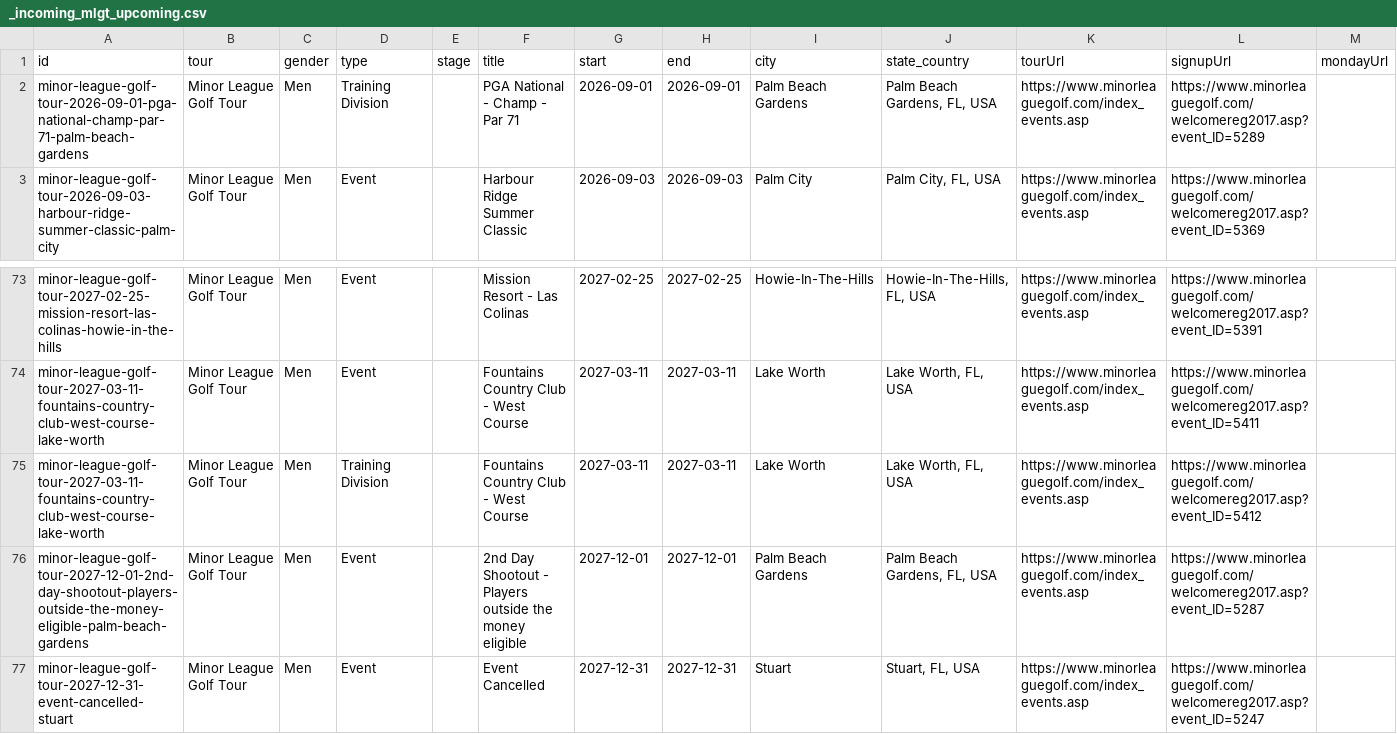
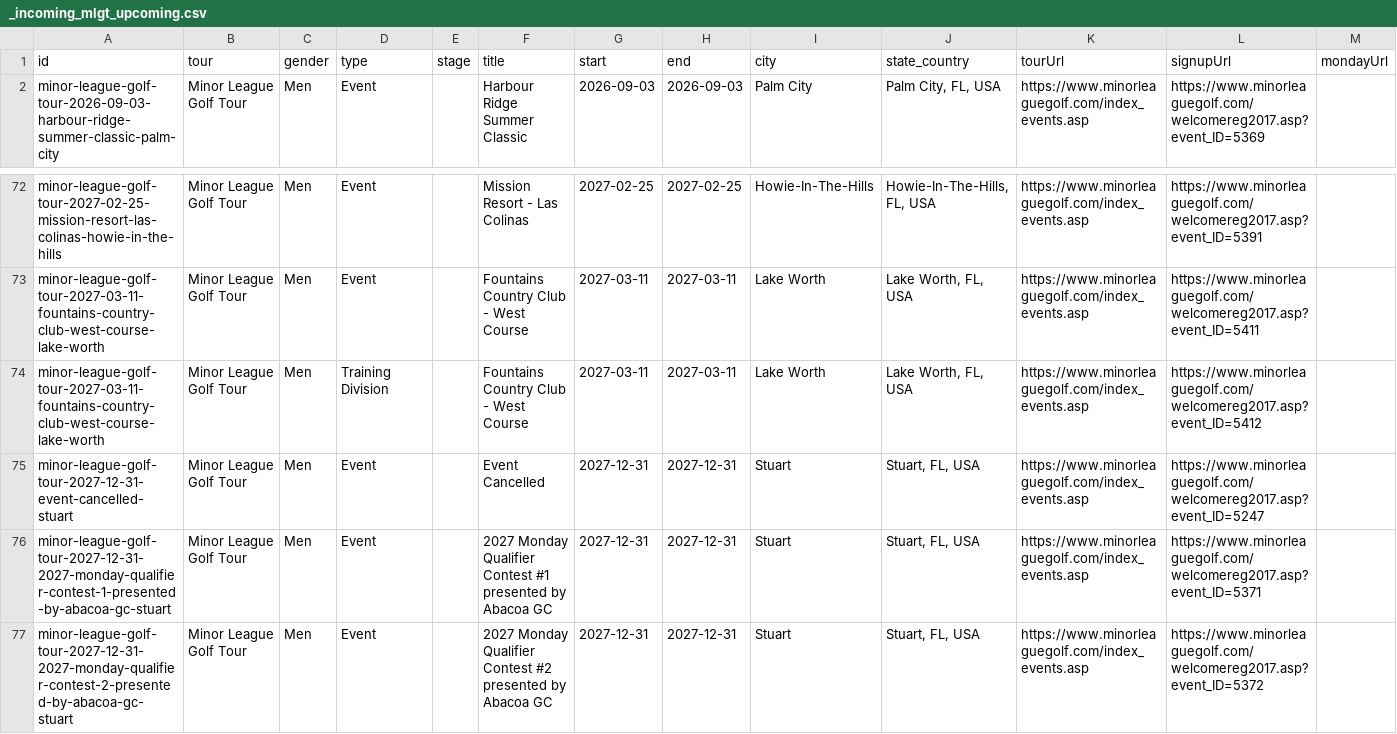
Before and after one commit to pbh007/propath-data, a CSV file: data/_incoming_mlgt_upcoming.csv, drawn as a sheet; only a part is shown, gaps mark what is left out; the shorter side is filled out with more unchanged rows; rows hold the shown columns only; the diff names each change by its address in the sheet, - before the commit and + after, or states it on an @@ line.

```diff
--- a/data/_incoming_mlgt_upcoming.csv
+++ b/data/_incoming_mlgt_upcoming.csv
-row 2: minor-league-golf-tour-2026-09-01-pga-national-champ-par-71-palm-beach-gardens | Minor League Golf Tour | Men | Training Division |  | PGA National - Champ - Par 71 | 2026-09-01 | 2026-09-01 | Palm Beach Gardens | Palm Beach Gardens, FL, USA | https://www.minorleaguegolf.com/index_events.asp | https://www.minorleaguegolf.com/welcomereg2017.asp?event_ID=5289
-row 76: minor-league-golf-tour-2027-12-01-2nd-day-shootout-players-outside-the-money-eligible-palm-beach-gardens | Minor League Golf Tour | Men | Event |  | 2nd Day Shootout - Players outside the money eligible | 2027-12-01 | 2027-12-01 | Palm Beach Gardens | Palm Beach Gardens, FL, USA | https://www.minorleaguegolf.com/index_events.asp | https://www.minorleaguegolf.com/welcomereg2017.asp?event_ID=5287
```
Also changed, not shown: data/ProPath-MiniTour2026-MasterEvents.csv.
